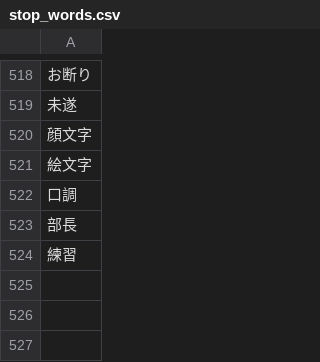
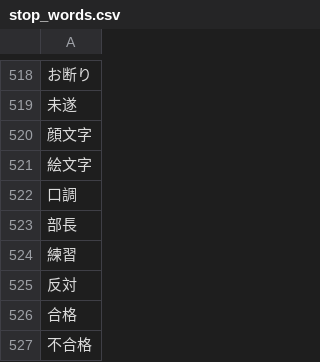
Before and after one commit to maomao905/fun2vec, a CSV file: data/stop_words.csv, drawn as a sheet; only a part is shown, gaps mark what is left out; the diff names each change by its address in the sheet, - before the commit and + after, or states it on an @@ line.

Commit message:
modify close_word

```diff
--- a/data/stop_words.csv
+++ b/data/stop_words.csv
+row 525: 反対
+row 526: 合格
+row 527: 不合格
```
Also changed, not shown: data/dictionary/close_word_original.csv.
